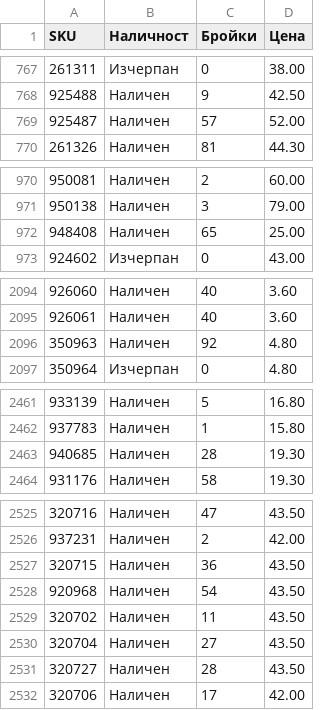
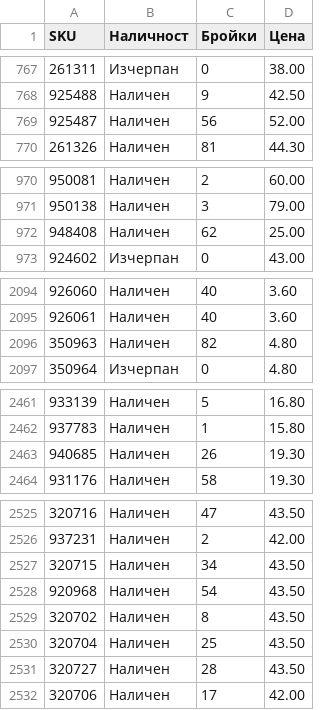
Before and after one commit to vladi1199/proba2, a CSV file: proba2/results_filstar.csv, drawn as a sheet; only a part is shown, gaps mark what is left out; the diff covers the shown part only.

```diff
--- a/proba2/results_filstar.csv
+++ b/proba2/results_filstar.csv
@@ -768,3 +768,3 @@ SKU,Наличност,Бройки,Цена
 925488,Наличен,9,42.50
-925487,Наличен,57,52.00
+925487,Наличен,56,52.00
 261326,Наличен,81,44.30
@@ -971,3 +971,3 @@ SKU,Наличност,Бройки,Цена
 950138,Наличен,3,79.00
-948408,Наличен,65,25.00
+948408,Наличен,62,25.00
 924602,Изчерпан,0,43.00
@@ -2095,3 +2095,3 @@ SKU,Наличност,Бройки,Цена
 926061,Наличен,40,3.60
-350963,Наличен,92,4.80
+350963,Наличен,82,4.80
 350964,Изчерпан,0,4.80
@@ -2462,3 +2462,3 @@ SKU,Наличност,Бройки,Цена
 937783,Наличен,1,15.80
-940685,Наличен,28,19.30
+940685,Наличен,26,19.30
 931176,Наличен,58,19.30
@@ -2526,6 +2526,6 @@ SKU,Наличност,Бройки,Цена
 937231,Наличен,2,42.00
-320715,Наличен,36,43.50
+320715,Наличен,34,43.50
 920968,Наличен,54,43.50
-320702,Наличен,11,43.50
-320704,Наличен,27,43.50
+320702,Наличен,8,43.50
+320704,Наличен,25,43.50
 320727,Наличен,28,43.50
```
Also changed, not shown: 1 edited cell elsewhere in this file, 2 other files.
